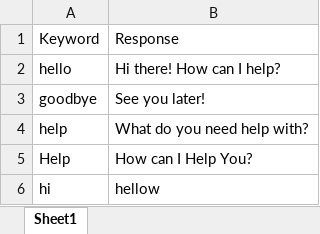
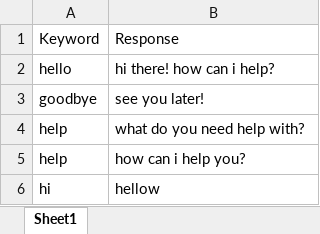
Before and after one commit to code-with-aditya29/HealthInkAdvisor, an Excel workbook: responses.xlsx, sheet Sheet1, drawn as a sheet; only a part is shown; values as stored, in another font and other column widths than the file's, no borders; removed rows and columns are numbered as before the commit, all else as after; the diff covers the shown part only; the diff names each change by its address in the sheet, - before the commit and + after, or states it on an @@ line.

```diff
--- a/responses.xlsx (sheet Sheet1)
+++ b/responses.xlsx (sheet Sheet1)
-B2: Hi there! How can I help?
+B2: hi there! how can i help?
-B3: See you later!
+B3: see you later!
-B4: What do you need help with?
+B4: what do you need help with?
-row 5: Help | How can I Help You?
+row 5: help | how can i help you?
```
Also changed, not shown: other rows of this sheet.
